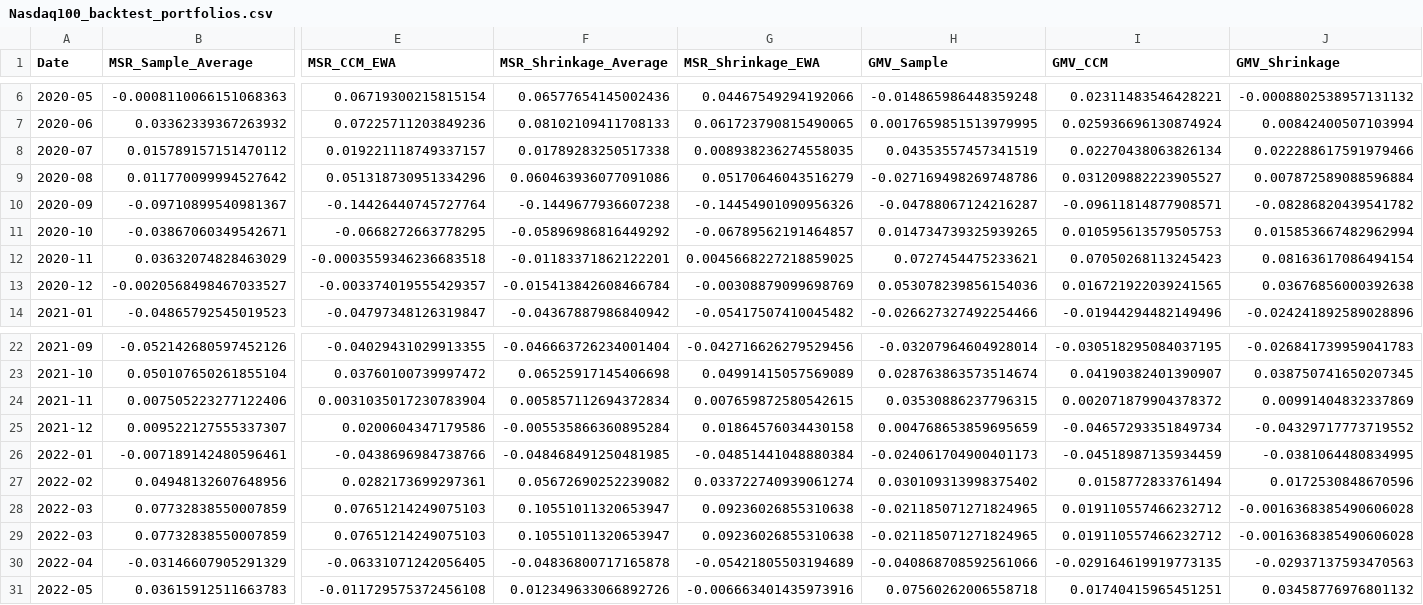
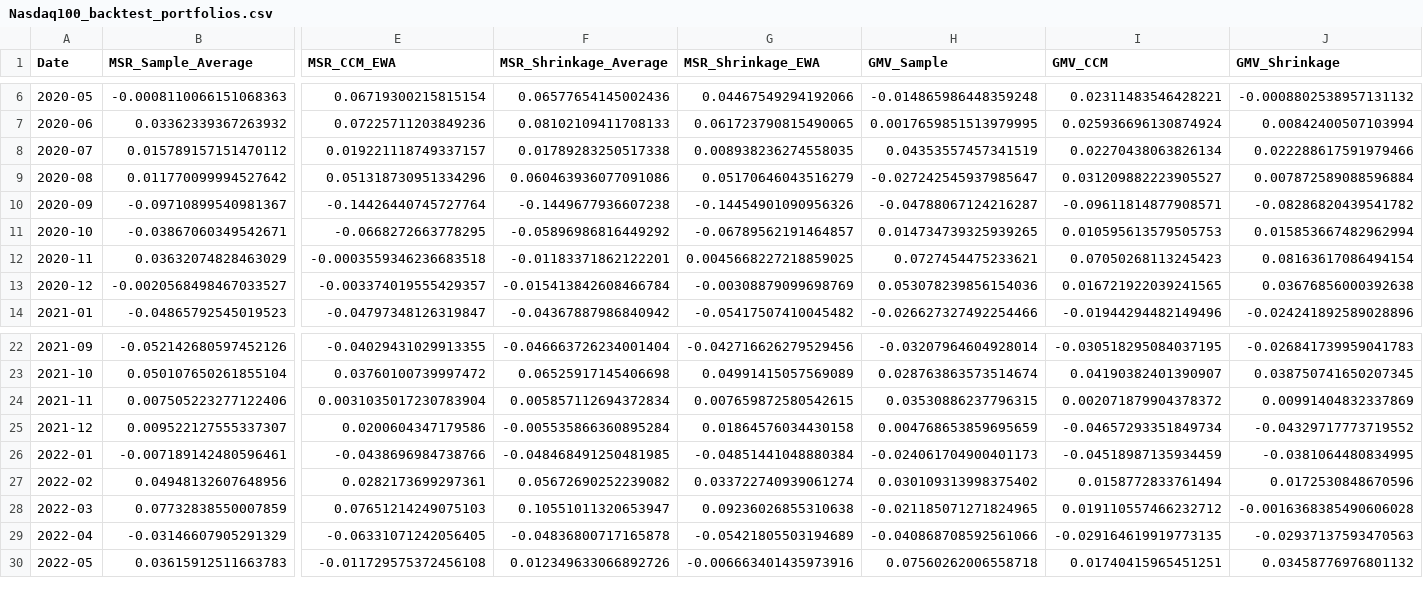
Before and after one commit to Bashlykov-Nikita/Creating-Portfolios, a CSV file: backtest_portfolios_data/Nasdaq100_backtest_portfolios.csv, drawn as a sheet; only a part is shown, gaps mark what is left out; rows hold the shown columns only; the diff names each change by its address in the sheet, - before the commit and + after, or states it on an @@ line.

```diff
--- a/backtest_portfolios_data/Nasdaq100_backtest_portfolios.csv
+++ b/backtest_portfolios_data/Nasdaq100_backtest_portfolios.csv
-H9 (GMV_Sample): -0.027169498269748786
+H9 (GMV_Sample): -0.027242545937985647
-row 28: 2022-03 | 0.07732838550007859 | 0.07651214249075103 | 0.10551011320653947 | 0.09236026855310638 | -0.021185071271824965 | 0.019110557466232712 | -0.0016368385490606028
```
Also changed, not shown: backtest_portfolios_data/HSI_backtest_portfolios.csv, portfolios_data/HSI_portfolios.csv, 6 other files.
